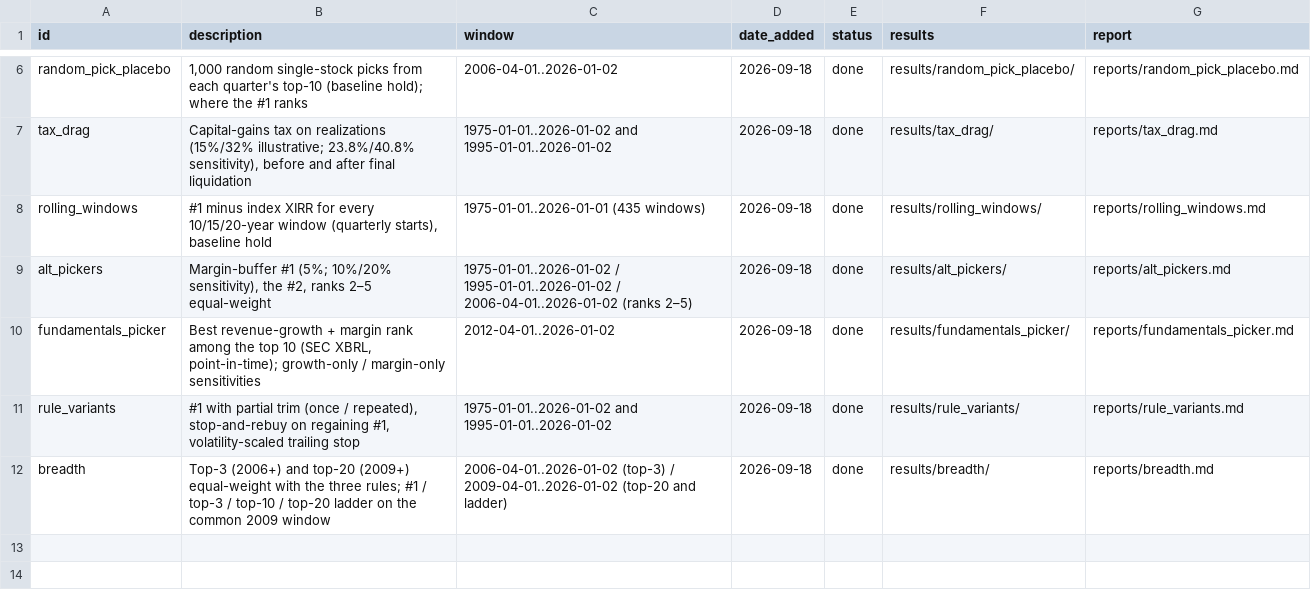
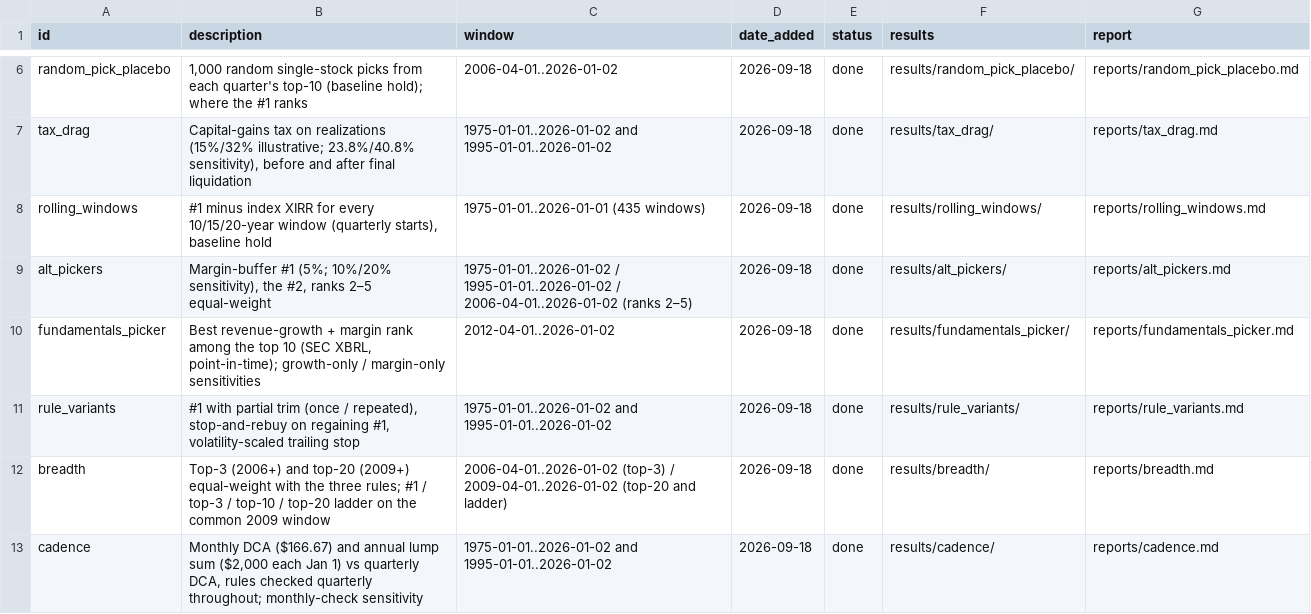
Before and after one commit to asndiallo/sp500-backtests, a CSV file: scenarios/index.csv, drawn as a sheet; only a part is shown, gaps mark what is left out.

```diff
--- a/scenarios/index.csv
+++ b/scenarios/index.csv
@@ -12 +12,2 @@ rule_variants,"#1 with partial trim (once / repeated), stop-and-rebuy on regaini
 breadth,"Top-3 (2006+) and top-20 (2009+) equal-weight with the three rules; #1 / top-3 / top-10 / top-20 ladder on the common 2009 window",2006-04-01..2026-01-02 (top-3) / 2009-04-01..2026-01-02 (top-20 and ladder),2026-09-18,done,results/breadth/,reports/breadth.md
+cadence,"Monthly DCA ($166.67) and annual lump sum ($2,000 each Jan 1) vs quarterly DCA, rules checked quarterly throughout; monthly-check sensitivity",1975-01-01..2026-01-02 and 1995-01-01..2026-01-02,2026-09-18,done,results/cadence/,reports/cadence.md
```
Also changed, not shown: results/all_runs.csv, 6 other files.
